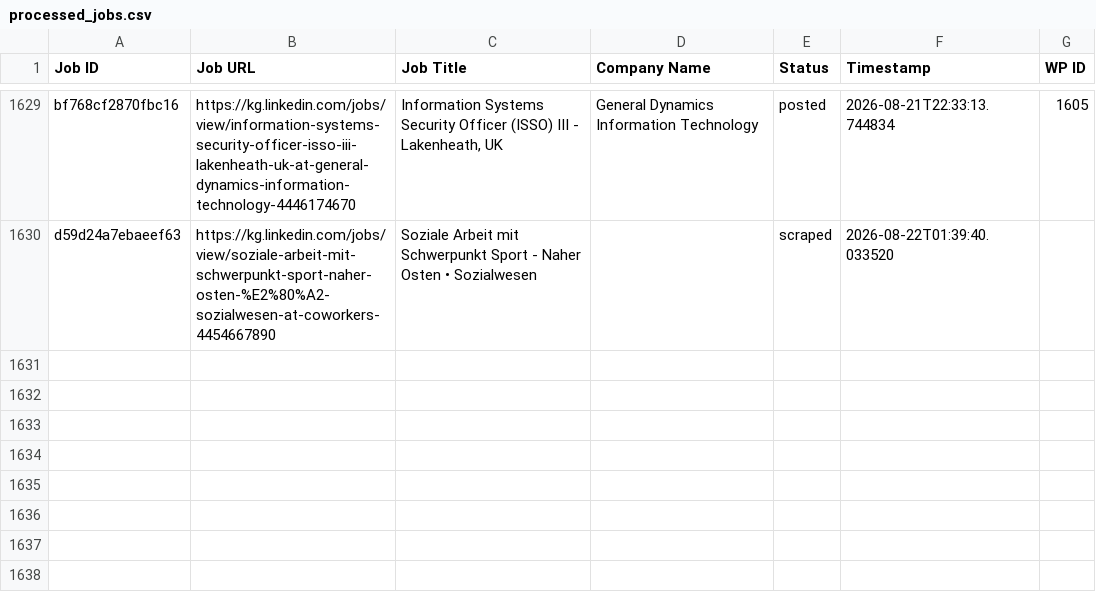
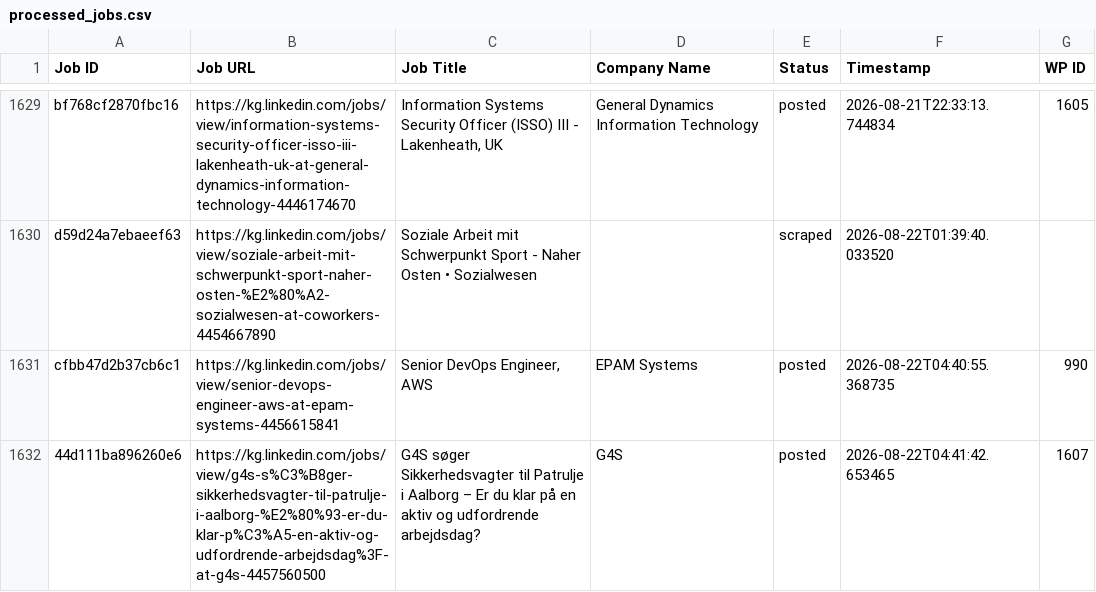
Before and after one commit to innovationinc2000/kg, a CSV file: processed_jobs.csv, drawn as a sheet; only a part is shown, gaps mark what is left out.

```diff
--- a/processed_jobs.csv
+++ b/processed_jobs.csv
@@ -1636 +1636,3 @@ bf768cf2870fbc16,https://kg.linkedin.com/jobs/view/information-systems-security-
 d59d24a7ebaeef63,https://kg.linkedin.com/jobs/view/soziale-arbeit-mit-schwerpunkt-sport-naher-osten-%E2%80%A2-sozialwesen-at-coworkers-4454667890,Soziale Arbeit mit Schwerpunkt Sport - Naher Osten • Sozialwesen,,scraped,2026-08-22T01:39:40.033520,
+cfbb47d2b37cb6c1,https://kg.linkedin.com/jobs/view/senior-devops-engineer-aws-at-epam-systems-4456615841,"Senior DevOps Engineer, AWS",EPAM Systems,posted,2026-08-22T04:40:55.368735,990
+44d111ba896260e6,https://kg.linkedin.com/jobs/view/g4s-s%C3%B8ger-sikkerhedsvagter-til-patrulje-i-aalborg-%E2%80%93-er-du-klar-p%C3%A5-en-aktiv-og-udfordrende-arbejdsdag%3F-at-g4s-4457560500,G4S søger Sikkerhedsvagter til Patrulje i Aalborg – Er du klar på en aktiv og udfordrende arbejdsdag?,G4S,posted,2026-08-22T04:41:42.653465,1607
```
